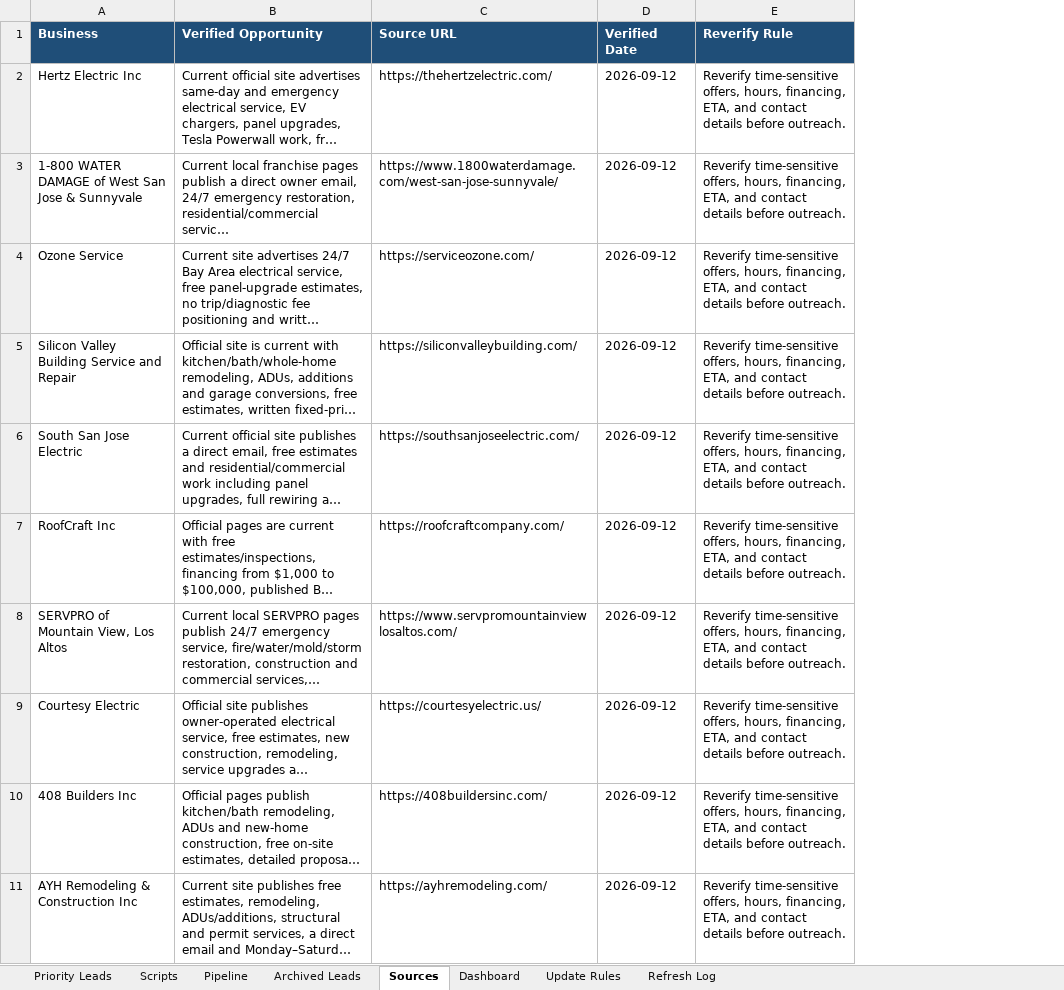
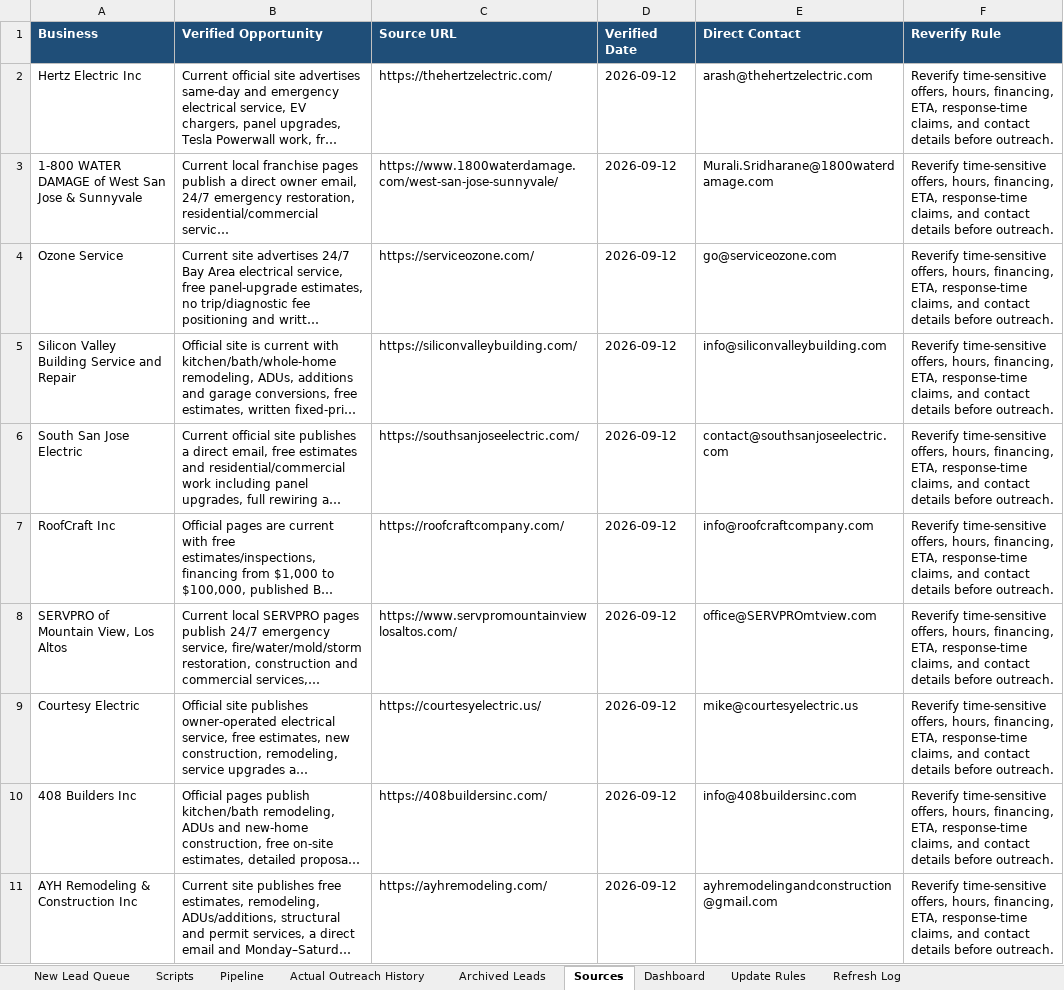
Before and after one commit to anastaysia94-sudo/founder-os, an Excel workbook: sales-engine/Same-Day-Customer-Growth-Pack-Live-CRM.xlsx, sheet Sources, drawn as a sheet; only a part is shown; long unchanged cells end in …; values as stored, in another font and other column widths than the file's, no borders; addresses are those after the commit; the diff covers the shown part only; the diff names each change by its address in the sheet, - before the commit and + after, or states it on an @@ line.

```diff
--- a/sales-engine/Same-Day-Customer-Growth-Pack-Live-CRM.xlsx (sheet Sources)
+++ b/sales-engine/Same-Day-Customer-Growth-Pack-Live-CRM.xlsx (sheet Sources)
-sheet tab: Priority Leads
+sheet tab: New Lead Queue
+sheet tab: Actual Outreach History
+column E (Direct Contact), rows 2-11: arash@thehertzelectric.com | Murali.Sridharane@1800waterdamage.com | go@serviceozone.com | info@siliconvalleybuilding.com | contact@southsanjoseelectric.com | info@roofcraftcompany.com | office@SERVPROmtview.com | mike@courtesyelectric.us | info@408buildersinc.com | ayhremodelingandconstruction@gmail.com
-F2:F11 (Reverify Rule): …financing, ETA, and contact…
+F2:F11 (Reverify Rule): …financing, ETA, response-time claims, and contact…
```
Also changed, not shown: 10 edited cells elsewhere in this sheet, sheet Pipeline, sheet Dashboard, sheet Refresh Log, sheet Update Rules, sheet Archived Leads, formulas that keep their value.
